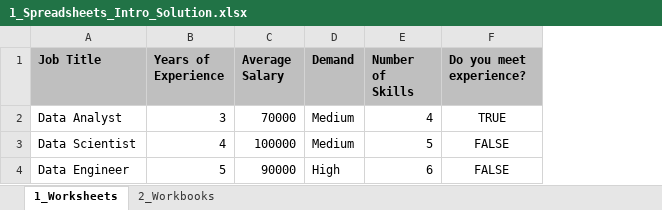
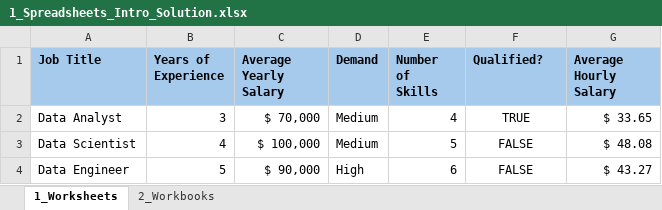
Before and after one commit to lukebarousse/Excel_Data_Analytics_Course, an Excel workbook: 0_Resources/Problems/1_Spreadsheets_Intro/1_Spreadsheets_Intro_Solution.xlsx, sheet 1_Worksheets, drawn as a sheet; values as stored, in another font and other column widths than the file's, no borders; removed rows and columns are numbered as before the commit, all else as after; the diff names each change by its address in the sheet, - before the commit and + after, or states it on an @@ line.

Commit message:
Update worksheets problem

```diff
--- a/0_Resources/Problems/1_Spreadsheets_Intro/1_Spreadsheets_Intro_Solution.xlsx (sheet 1_Worksheets)
+++ b/0_Resources/Problems/1_Spreadsheets_Intro/1_Spreadsheets_Intro_Solution.xlsx (sheet 1_Worksheets)
-column C (Average Salary), rows 2-4: 70000 | 100000 | 90000
+column C (Average Yearly Salary), rows 2-4: $ 70,000 | $ 100,000 | $ 90,000
+column G (Average Hourly Salary), rows 2-4: $ 33.65 | $ 48.08 | $ 43.27
-A1:B1 fill: #BFBFBF
+A1:B1 fill: #A6CAEC
-D1:F1 fill: #BFBFBF
+D1:F1 fill: #A6CAEC
-F1: Do you meet experience?
+F1: Qualified?
```
